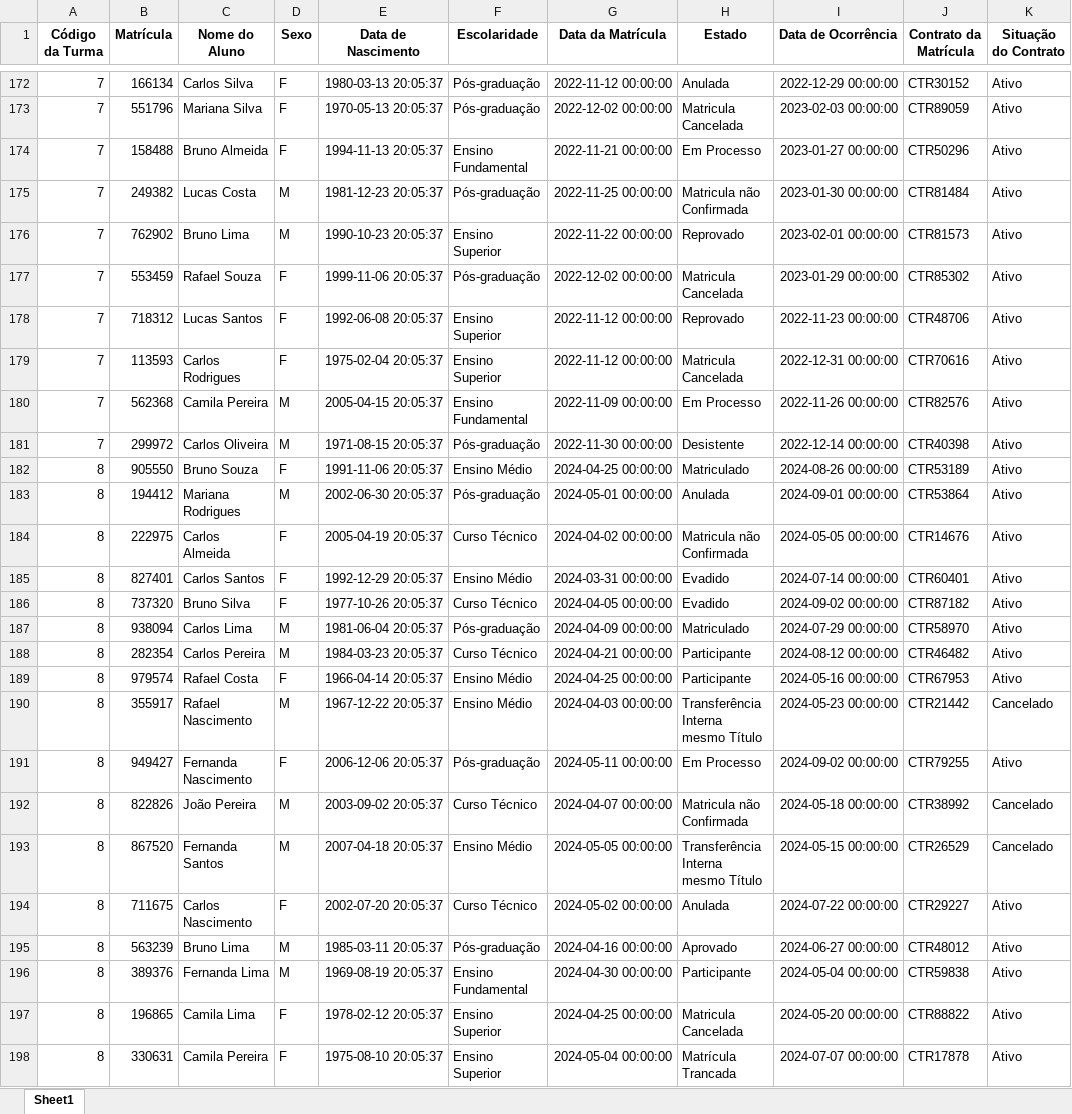
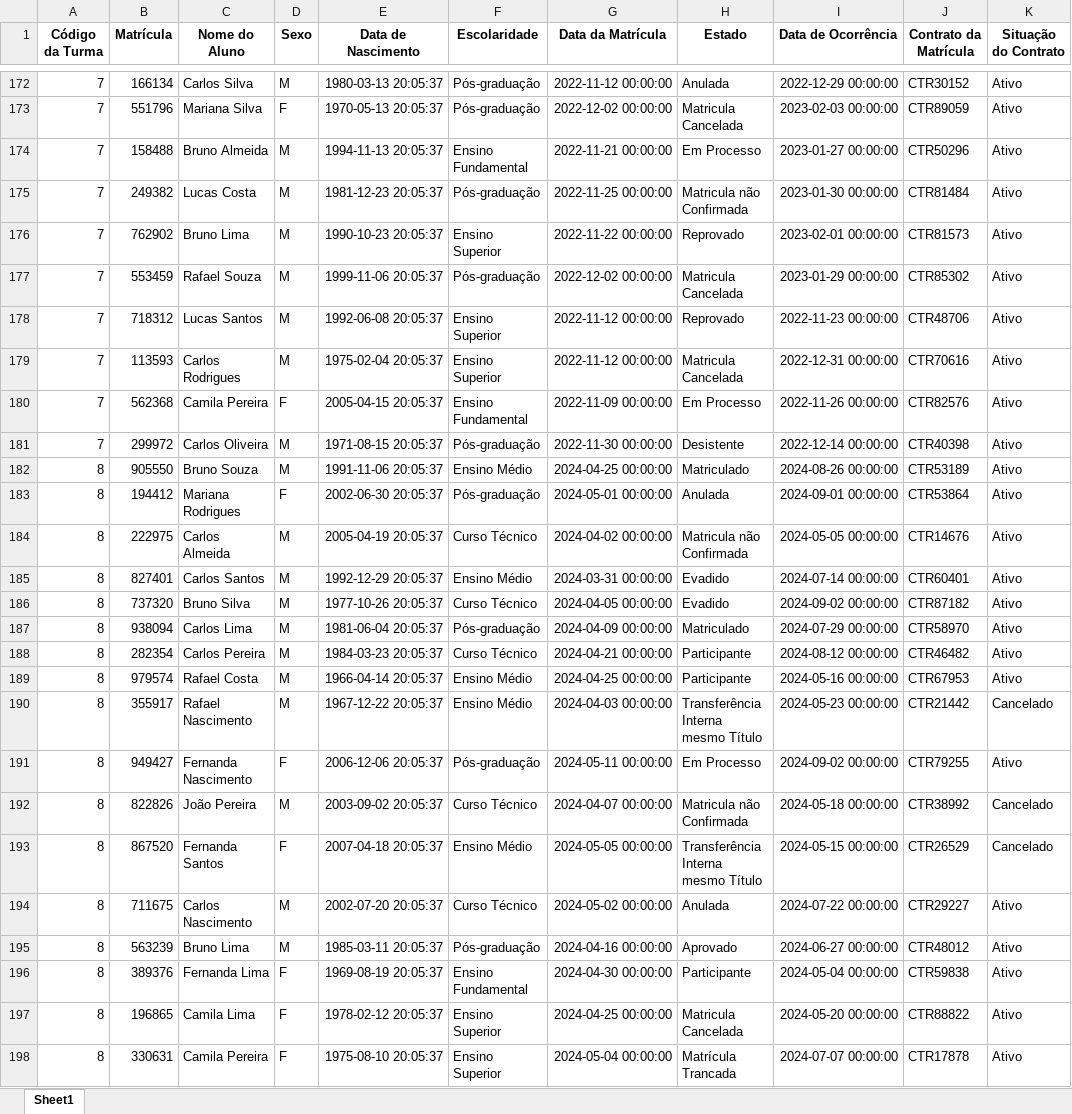
Before and after one commit to aneguimaraestf/CursoSenac20250791, an Excel workbook: Projeto Integrador/base_final_completa - Alunos.xlsx, sheet Sheet1, drawn as a sheet; only a part is shown, gaps mark what is left out; values as stored, in another font and other column widths than the file's, no borders; the diff covers the shown part only; the diff names each change by its address in the sheet, - before the commit and + after, or states it on an @@ line.

```diff
--- a/Projeto Integrador/base_final_completa - Alunos.xlsx (sheet Sheet1)
+++ b/Projeto Integrador/base_final_completa - Alunos.xlsx (sheet Sheet1)
-D172 (Sexo): F
+D172 (Sexo): M
-D174 (Sexo): F
+D174 (Sexo): M
-D177:D179 (Sexo): F
+D177:D179 (Sexo): M
-D180 (Sexo): M
+D180 (Sexo): F
-D182 (Sexo): F
+D182 (Sexo): M
-D183 (Sexo): M
+D183 (Sexo): F
-D184:D186 (Sexo): F
+D184:D186 (Sexo): M
-D189 (Sexo): F
+D189 (Sexo): M
-D193 (Sexo): M
+D193 (Sexo): F
-D194 (Sexo): F
+D194 (Sexo): M
-D196 (Sexo): M
+D196 (Sexo): F
```
Also changed, not shown: 1066 edited cells elsewhere in this sheet, 2 other files.
